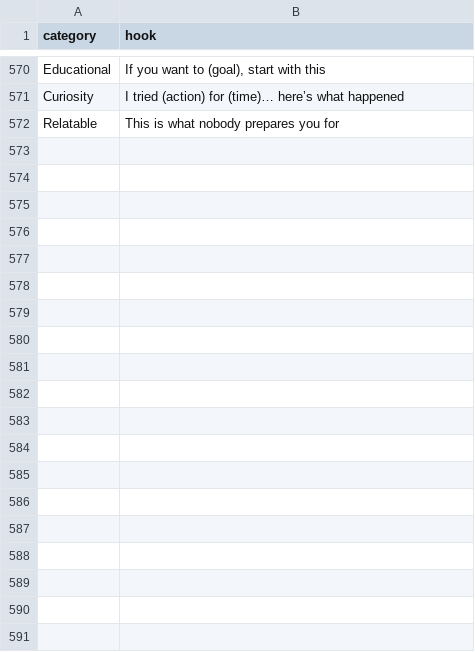
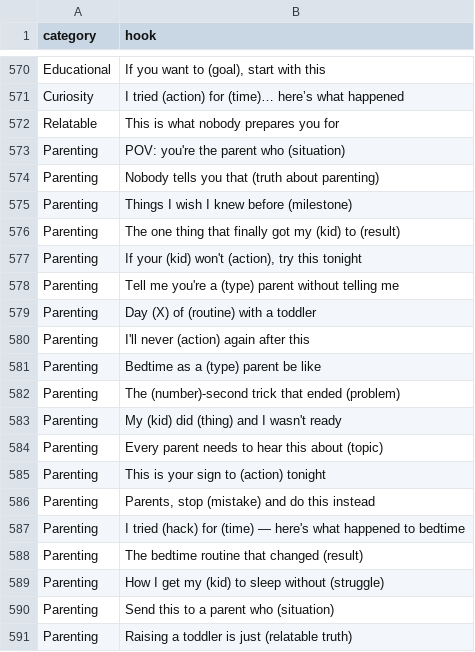
Before and after one commit to codeReadyy/Content-Creation, a CSV file: ninnitales-shorts/hooks/hook_formats.csv, drawn as a sheet; only a part is shown, gaps mark what is left out; the diff covers the shown part only; the diff names each change by its address in the sheet, - before the commit and + after, or states it on an @@ line.

```diff
--- a/ninnitales-shorts/hooks/hook_formats.csv
+++ b/ninnitales-shorts/hooks/hook_formats.csv
+row 573: Parenting | POV: you're the parent who (situation)
+row 574: Parenting | Nobody tells you that (truth about parenting)
+row 575: Parenting | Things I wish I knew before (milestone)
+row 576: Parenting | The one thing that finally got my (kid) to (result)
+row 577: Parenting | If your (kid) won't (action), try this tonight
+row 578: Parenting | Tell me you're a (type) parent without telling me
+row 579: Parenting | Day (X) of (routine) with a toddler
+row 580: Parenting | I'll never (action) again after this
+row 581: Parenting | Bedtime as a (type) parent be like
+row 582: Parenting | The (number)-second trick that ended (problem)
+row 583: Parenting | My (kid) did (thing) and I wasn't ready
+row 584: Parenting | Every parent needs to hear this about (topic)
+row 585: Parenting | This is your sign to (action) tonight
+row 586: Parenting | Parents, stop (mistake) and do this instead
+row 587: Parenting | I tried (hack) for (time) — here's what happened to bedtime
+row 588: Parenting | The bedtime routine that changed (result)
+row 589: Parenting | How I get my (kid) to sleep without (struggle)
+row 590: Parenting | Send this to a parent who (situation)
+row 591: Parenting | Raising a toddler is just (relatable truth)
```
Also changed, not shown: 21 added rows elsewhere in this file, 2 other files.
